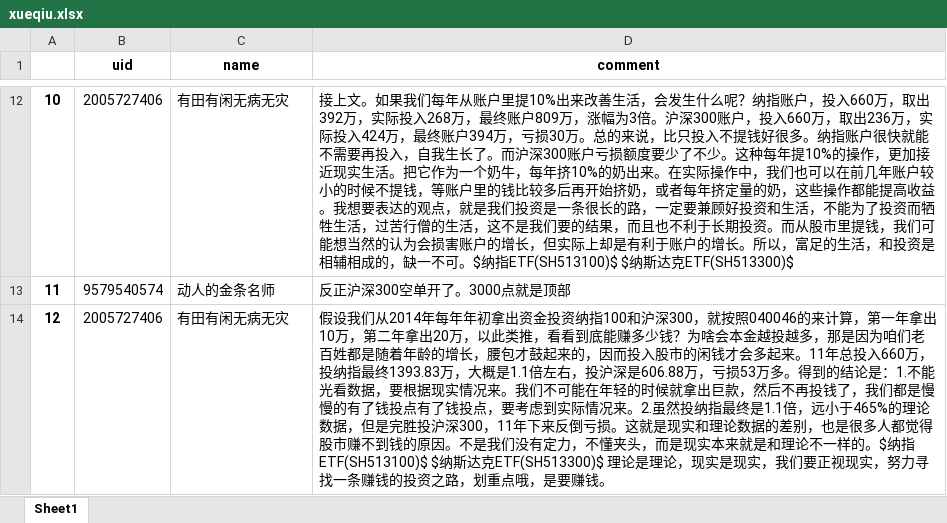
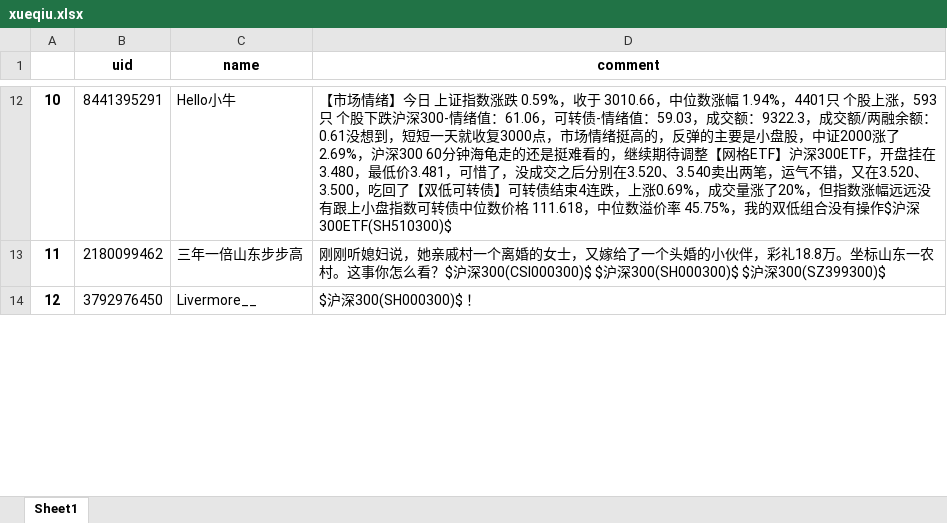
Before and after one commit to Hi-HZR/Stockd_Analysis_Design, an Excel workbook: xueqiu.xlsx, sheet Sheet1, drawn as a sheet; only a part is shown, gaps mark what is left out; values as stored, in another font and other column widths than the file's, no borders; the diff covers the shown part only; the diff names each change by its address in the sheet, - before the commit and + after, or states it on an @@ line.

```diff
--- a/xueqiu.xlsx (sheet Sheet1)
+++ b/xueqiu.xlsx (sheet Sheet1)
-B12 (uid): 2005727406
+B12 (uid): 8441395291
-C12 (name): 有田有闲无病无灾
+C12 (name): Hello小牛
-D12 (comment): 接上文。如果我们每年从账户里提10%出来改善生活，会发生什么呢？纳指账户，投入660万，取出392万，实际投入268万，最终账户809万，涨幅为3倍。沪深300账户，投入660万，取出236万，实际投入424万，最终账户394万，亏损30万。总的来说，比只投入不提钱好很多。纳指账户很快就能不需要再投入，自我生长了。而沪深300账户亏损额度要少了不少。这种每年提10%的操作，更加接近现实生活。把它作为一个奶牛，每年挤10%的奶出来。在实际操作中，我们也可以在前几年账户较小的时候不提钱，等账户里的钱比较多后再开始挤奶，或者每年挤定量的奶，这些操作都能提高收益。我想要表达的观点，就是我们投资是一条很长的路，一定要兼顾好投资和生活，不能为了投资而牺牲生活，过苦行僧的生活，这不是我们要的结果，而且也不利于长期投资。而从股市里提钱，我们可能想当然的认为会损害账户的增长，但实际上却是有利于账户的增长。所以，富足的生活，和投资是相辅相成的，缺一不可。$纳指ETF(SH513100)$ $纳斯达克ETF(SH513300)$
+D12 (comment): 【市场情绪】今日 上证指数涨跌 0.59%，收于 3010.66，中位数涨幅 1.94%，4401只 个股上涨，593只 个股下跌沪深300-情绪值：61.06，可转债-情绪值：59.03，成交额：9322.3，成交额/两融余额：0.61没想到，短短一天就收复3000点，市场情绪挺高的，反弹的主要是小盘股，中证2000涨了 2.69%，沪深300 60分钟海龟走的还是挺难看的，继续期待调整【网格ETF】沪深300ETF，开盘挂在3.480，最低价3.481，可惜了，没成交之后分别在3.520、3.540卖出两笔，运气不错，又在3.520、3.500，吃回了【双低可转债】可转债结束4连跌，上涨0.69%，成交量涨了20%，但指数涨幅远远没有跟上小盘指数可转债中位数价格 111.618，中位数溢价率 45.75%，我的双低组合没有操作$沪深300ETF(SH510300)$
-B13 (uid): 9579540574
+B13 (uid): 2180099462
-C13 (name): 动人的金条名师
+C13 (name): 三年一倍山东步步高
-D13 (comment): 反正沪深300空单开了。3000点就是顶部
+D13 (comment): 刚刚听媳妇说，她亲戚村一个离婚的女士，又嫁给了一个头婚的小伙伴，彩礼18.8万。坐标山东一农村。这事你怎么看？$沪深300(CSI000300)$ $沪深300(SH000300)$ $沪深300(SZ399300)$
-B14 (uid): 2005727406
+B14 (uid): 3792976450
-C14 (name): 有田有闲无病无灾
+C14 (name): Livermore__
-D14 (comment): 假设我们从2014年每年年初拿出资金投资纳指100和沪深300，就按照040046的来计算，第一年拿出10万，第二年拿出20万，以此类推，看看到底能赚多少钱？为啥会本金越投越多，那是因为咱们老百姓都是随着年龄的增长，腰包才鼓起来的，因而投入股市的闲钱才会多起来。11年总投入660万，投纳指最终1393.83万，大概是1.1倍左右，投沪深是606.88万，亏损53万多。得到的结论是：1.不能光看数据，要根据现实情况来。我们不可能在年轻的时候就拿出巨款，然后不再投钱了，我们都是慢慢的有了钱投点有了钱投点，要考虑到实际情况来。2.虽然投纳指最终是1.1倍，远小于465%的理论数据，但是完胜投沪深300，11年下来反倒亏损。这就是现实和理论数据的差别，也是很多人都觉得股市赚不到钱的原因。不是我们没有定力，不懂夹头，而是现实本来就是和理论不一样的。$纳指ETF(SH513100)$ $纳斯达克ETF(SH513300)$ 理论是理论，现实是现实，我们要正视现实，努力寻找一条赚钱的投资之路，划重点哦，是要赚钱。
+D14 (comment): $沪深300(SH000300)$ ！
```
Also changed, not shown: 259 edited cells elsewhere in this sheet, 2 other files.
